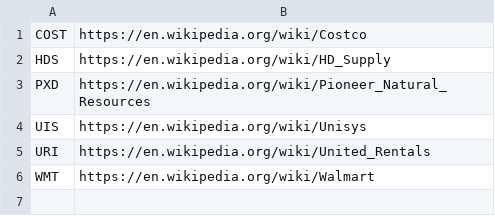
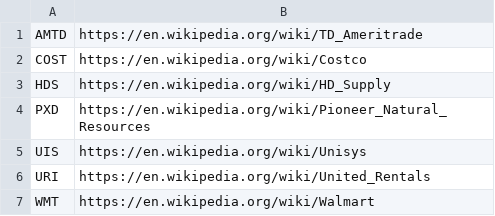
Before and after one commit to KamarajuKusumanchi/market_data, a CSV file: company_details/wikipedia_link.csv, drawn as a sheet; the diff names each change by its address in the sheet, - before the commit and + after, or states it on an @@ line.

```diff
--- a/company_details/wikipedia_link.csv
+++ b/company_details/wikipedia_link.csv
+row 1: AMTD | https://en.wikipedia.org/wiki/TD_Ameritrade
```
Also changed, not shown: 1 other file.
